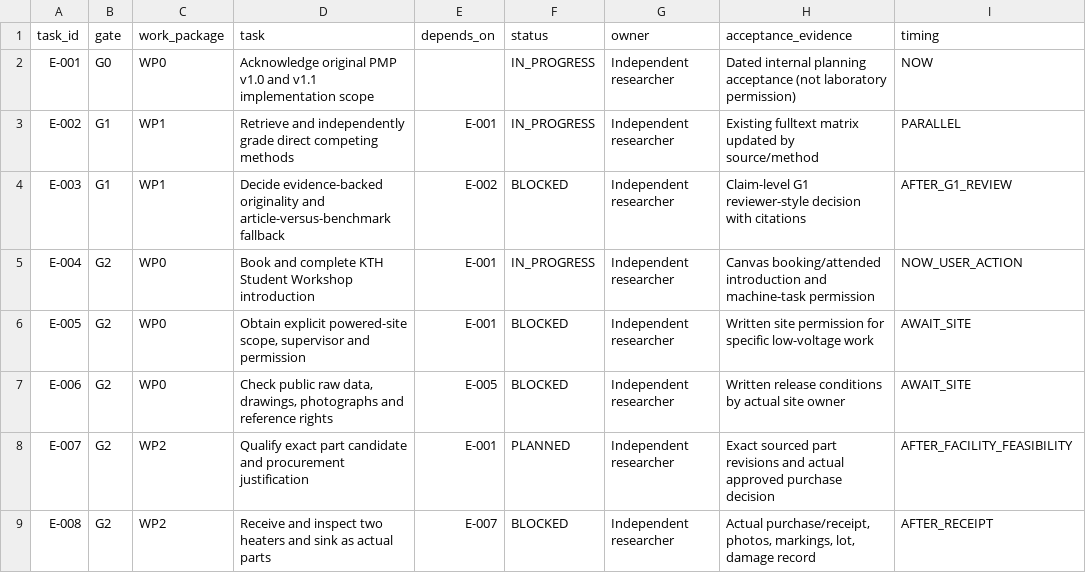
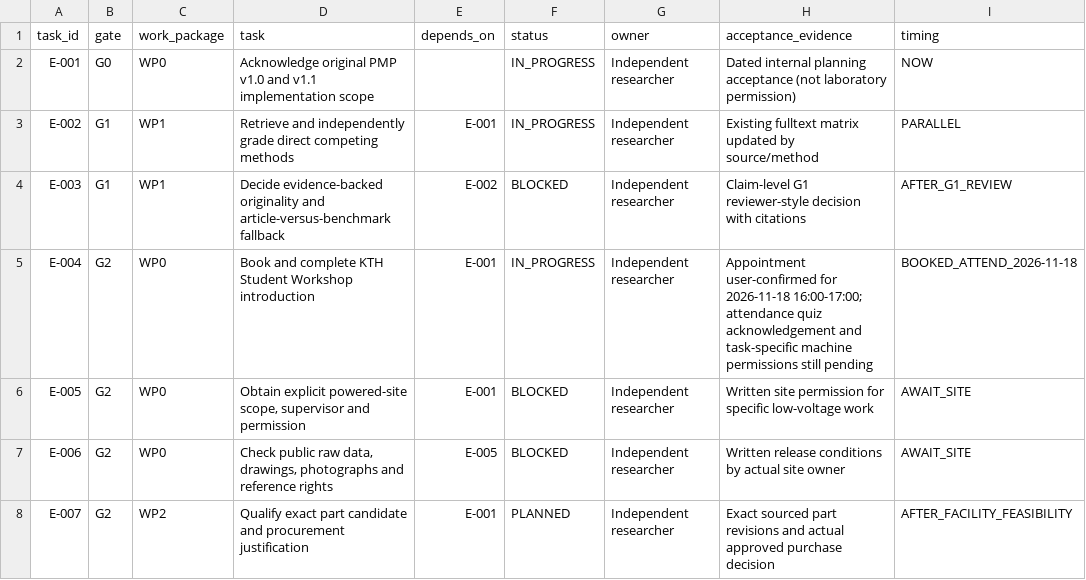
Before and after one commit to Open-Energy-Methods/electronics-bench-testing, a CSV file: 15_execution_v1.1/controls/EBT-EXEC-011_dependencies.csv, drawn as a sheet; only a part is shown; the shorter side is filled out with more unchanged rows.

Commit message:
facility: record user-confirmed 18 Nov 2026 workshop induction appointment
Log Teknikringen 29 general induction 16:00–17:00 as BOOKED, not attended; keep safety training, machine permissions and powered testing explicitly outstanding.

```diff
--- a/15_execution_v1.1/controls/EBT-EXEC-011_dependencies.csv
+++ b/15_execution_v1.1/controls/EBT-EXEC-011_dependencies.csv
@@ -4,3 +4,3 @@ E-002,G1,WP1,Retrieve and independently grade direct competing methods,E-001,IN_
 E-003,G1,WP1,Decide evidence-backed originality and article-versus-benchmark fallback,E-002,BLOCKED,Independent researcher,Claim-level G1 reviewer-style decision with citations,AFTER_G1_REVIEW
-E-004,G2,WP0,Book and complete KTH Student Workshop introduction,E-001,IN_PROGRESS,Independent researcher,Canvas booking/attended introduction and machine-task permission,NOW_USER_ACTION
+E-004,G2,WP0,Book and complete KTH Student Workshop introduction,E-001,IN_PROGRESS,Independent researcher,Appointment user-confirmed for 2026-11-18 16:00-17:00; attendance quiz acknowledgement and task-specific machine permissions still pending,BOOKED_ATTEND_2026-11-18
 E-005,G2,WP0,"Obtain explicit powered-site scope, supervisor and permission",E-001,BLOCKED,Independent researcher,Written site permission for specific low-voltage work,AWAIT_SITE
```
Also changed, not shown: 08_project_controls/facility_access_tracker.csv.
